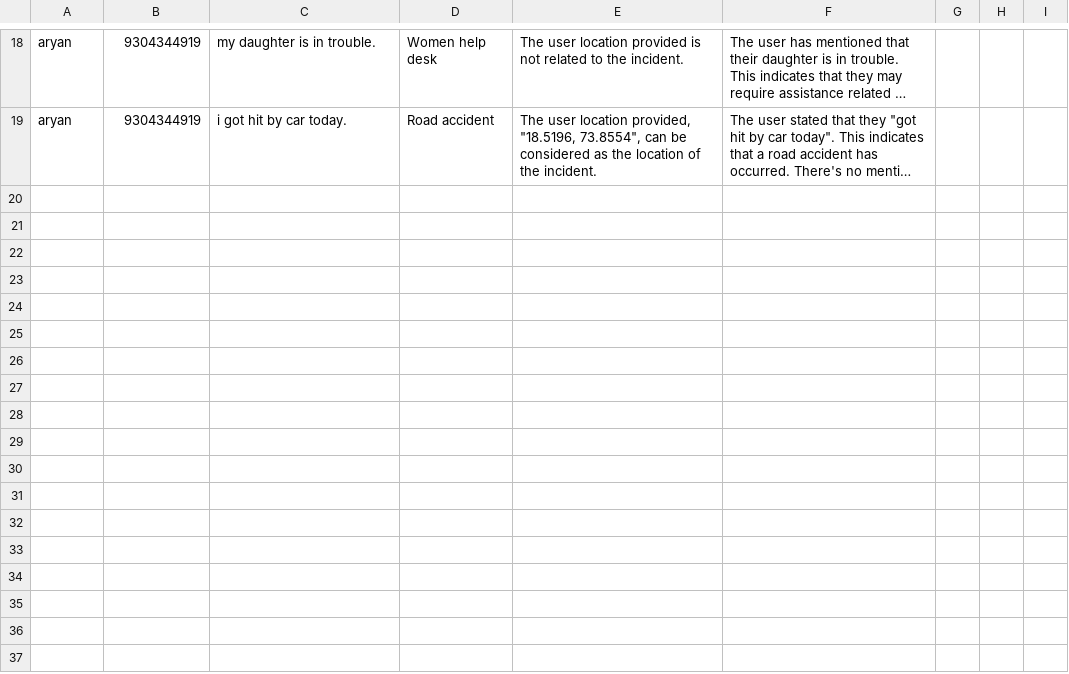
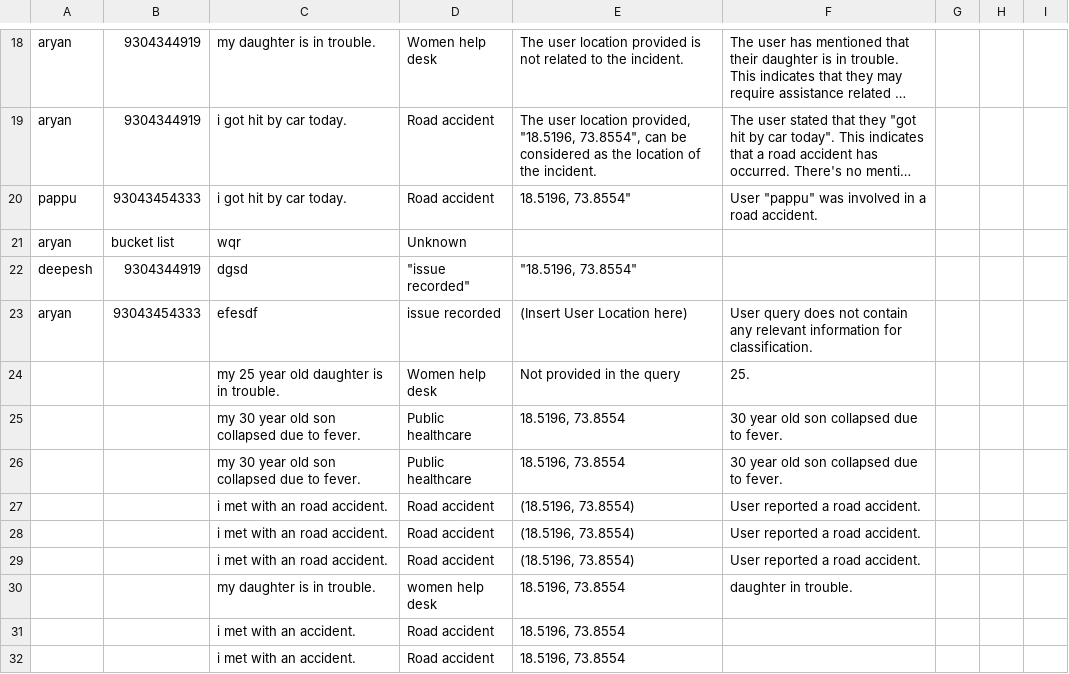
Before and after one commit to aryan757/Conversational-system-LLM-GenAI-, a CSV file: user_data.csv, drawn as a sheet; only a part is shown, gaps mark what is left out; long unchanged cells end in …; the diff names each change by its address in the sheet, - before the commit and + after, or states it on an @@ line.

```diff
--- a/user_data.csv
+++ b/user_data.csv
+row 20: pappu | 93043454333 | i got hit by car today. | Road accident | 18.5196, 73.8554" | User "pappu" was involved in a road accident.
+row 21: aryan | bucket list | wqr | Unknown
+row 22: deepesh | 9304344919 | dgsd | "issue recorded" | "18.5196, 73.8554"
+row 23: aryan | 93043454333 | efesdf | issue recorded | (Insert User Location here) | User query does not contain any relevant information for classification.
+row 24:  |  | my 25 year old daughter is in trouble. | Women help desk | Not provided in the query | 25.
+row 25:  |  | my 30 year old son collapsed due to fever. | Public healthcare | 18.5196, 73.8554 | 30 year old son collapsed due to fever.
+row 26:  |  | my 30 year old son collapsed due to fever. | Public healthcare | 18.5196, 73.8554 | 30 year old son collapsed due to fever.
+row 27:  |  | i met with an road accident. | Road accident | (18.5196, 73.8554) | User reported a road accident.
+row 28:  |  | i met with an road accident. | Road accident | (18.5196, 73.8554) | User reported a road accident.
+row 29:  |  | i met with an road accident. | Road accident | (18.5196, 73.8554) | User reported a road accident.
+row 30:  |  | my daughter is in trouble. | women help desk | 18.5196, 73.8554 | daughter in trouble.
+row 31:  |  | i met with an accident. | Road accident | 18.5196, 73.8554
+row 32:  |  | i met with an accident. | Road accident | 18.5196, 73.8554
```
Also changed, not shown: 5 other files.
